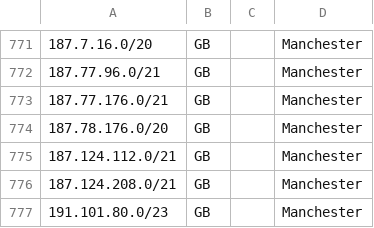
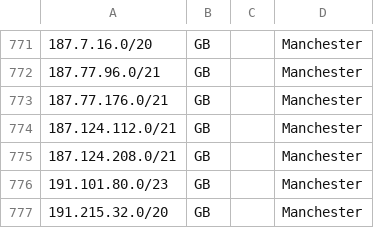
Before and after one commit to hostinger/geofeed, a CSV file: geofeed.csv, drawn as a sheet; only a part is shown, gaps mark what is left out; the shorter side is filled out with more unchanged rows.

```diff
--- a/geofeed.csv
+++ b/geofeed.csv
@@ -773,3 +773,2 @@
 187.77.176.0/21,GB,,Manchester,
-187.78.176.0/20,GB,,Manchester,
 187.124.112.0/21,GB,,Manchester,
```
